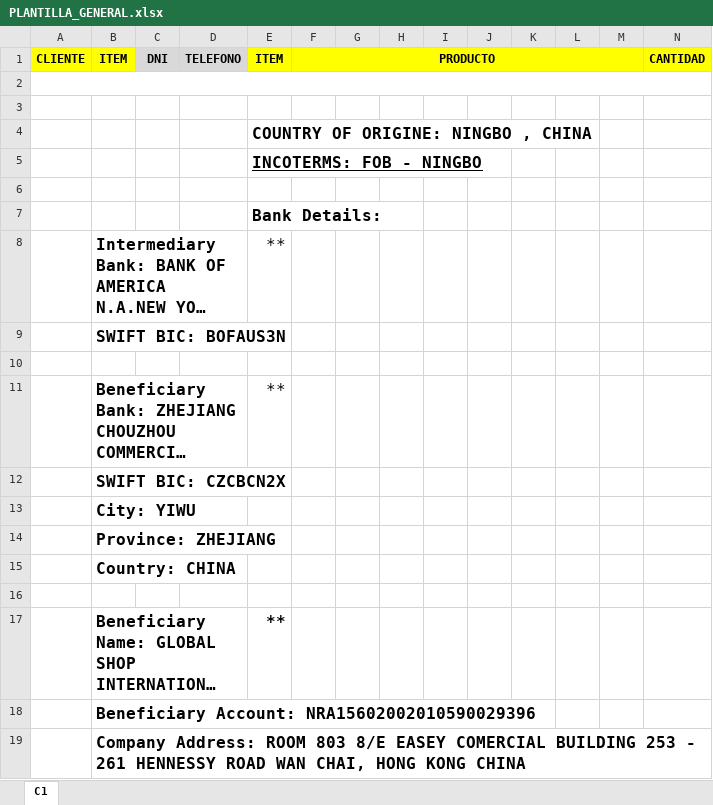
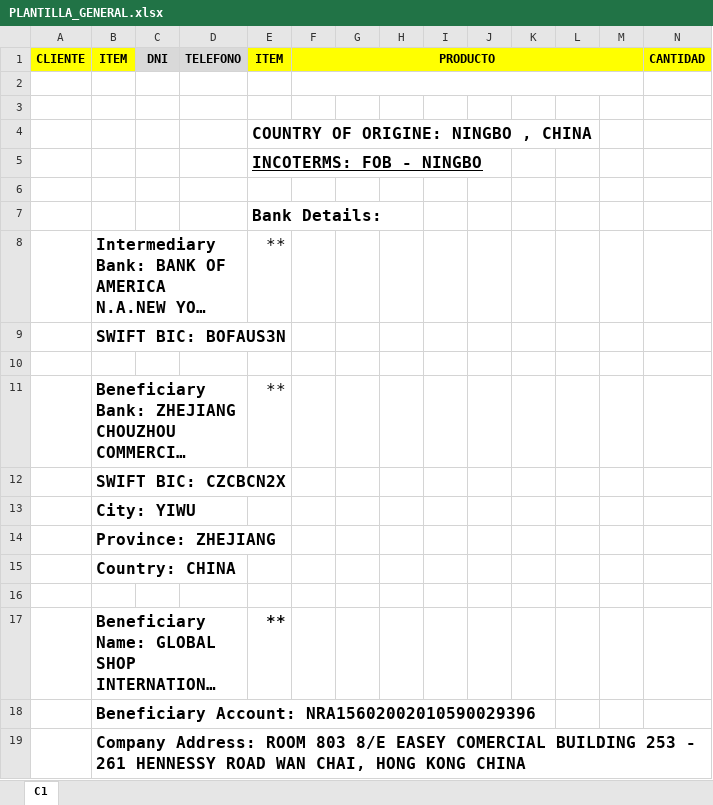
Before and after one commit to HarukaDev31/intranet_back, an Excel workbook: public/assets/templates/PLANTILLA_GENERAL.xlsx, sheet C1, drawn as a sheet; only a part is shown; long unchanged cells end in …; values as stored, in another font and other column widths than the file's, no borders; charts and pictures not drawn; the diff names each change by its address in the sheet, - before the commit and + after, or states it on an @@ line.

```diff
--- a/public/assets/templates/PLANTILLA_GENERAL.xlsx (sheet C1)
+++ b/public/assets/templates/PLANTILLA_GENERAL.xlsx (sheet C1)
-A2:O2 merged
+F2:M2 merged
```
Also changed, not shown: 11 other files.
